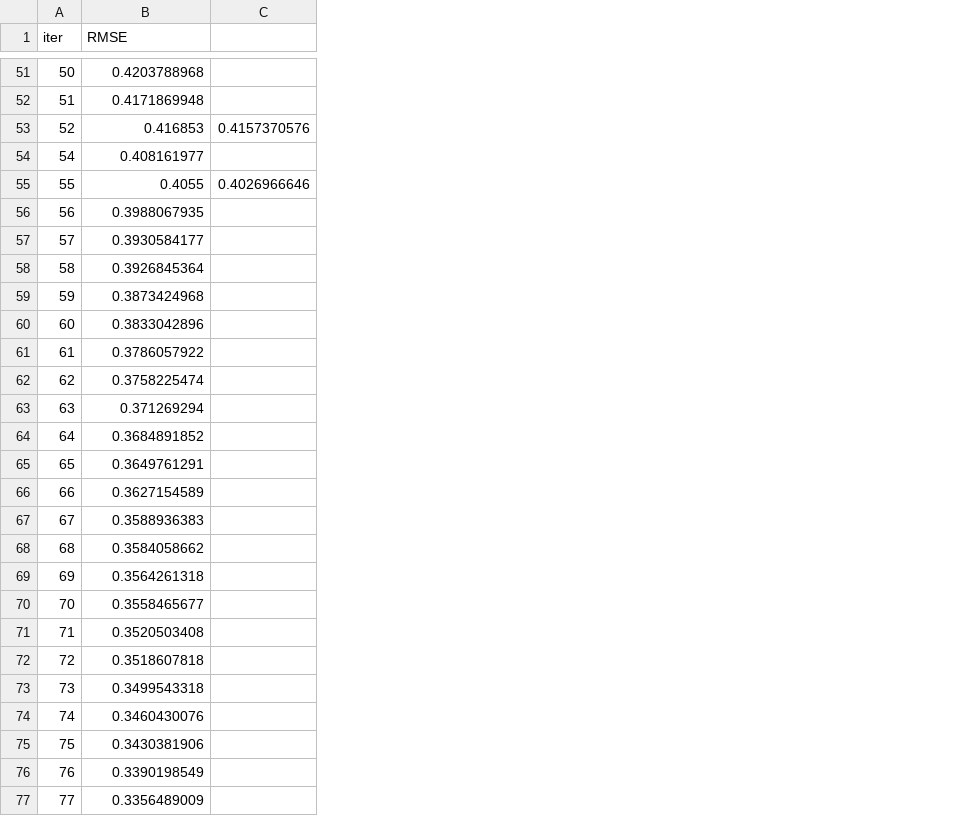
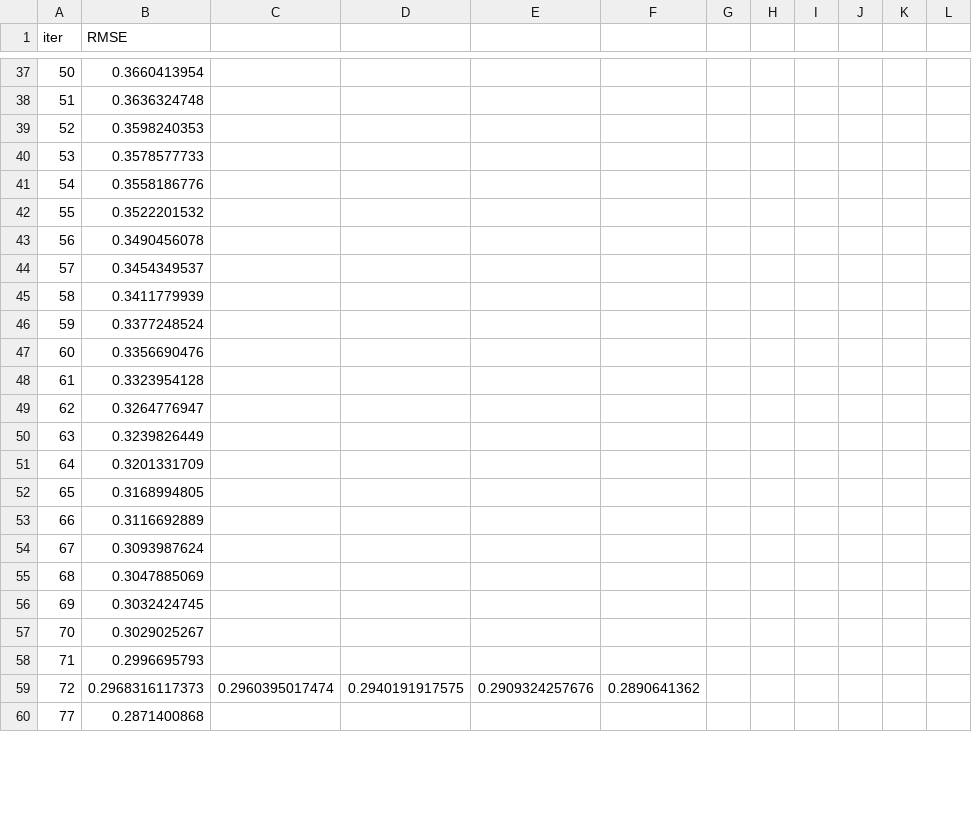
Before and after one commit to lsrodri/dsr_challenge, a TSV file: catboost_info/learn_error.tsv, drawn as a sheet; only a part is shown, gaps mark what is left out; removed rows and columns are numbered as before the commit, all else as after; the diff covers the shown part only; the diff names each change by its address in the sheet, - before the commit and + after, or states it on an @@ line.

```diff
--- a/catboost_info/learn_error.tsv
+++ b/catboost_info/learn_error.tsv
-column C, rows 53-55: 0.4157370576 |  | 0.4026966646
+column C, row 59: 0.2960395017474
+column D, row 59: 0.2940191917575
+column E, row 59: 0.2909324257676
+column F, row 59: 0.2890641362
+column G, empty
+column H, empty
+column I, empty
+column J, empty
+column K, empty
+column L, empty
-B37 (RMSE): 0.4203788968
+B37 (RMSE): 0.3660413954
-B38 (RMSE): 0.4171869948
+B38 (RMSE): 0.3636324748
-B39 (RMSE): 0.416853
+B39 (RMSE): 0.3598240353
+row 40: 53 | 0.3578577733
-B41 (RMSE): 0.408161977
+B41 (RMSE): 0.3558186776
-B42 (RMSE): 0.4055
+B42 (RMSE): 0.3522201532
-B43 (RMSE): 0.3988067935
+B43 (RMSE): 0.3490456078
-B44 (RMSE): 0.3930584177
+B44 (RMSE): 0.3454349537
-B45 (RMSE): 0.3926845364
+B45 (RMSE): 0.3411779939
-B46 (RMSE): 0.3873424968
+B46 (RMSE): 0.3377248524
-B47 (RMSE): 0.3833042896
+B47 (RMSE): 0.3356690476
-B48 (RMSE): 0.3786057922
+B48 (RMSE): 0.3323954128
-B49 (RMSE): 0.3758225474
+B49 (RMSE): 0.3264776947
-B50 (RMSE): 0.371269294
+B50 (RMSE): 0.3239826449
-B51 (RMSE): 0.3684891852
+B51 (RMSE): 0.3201331709
-B52 (RMSE): 0.3649761291
+B52 (RMSE): 0.3168994805
-B53 (RMSE): 0.3627154589
+B53 (RMSE): 0.3116692889
-B54 (RMSE): 0.3588936383
+B54 (RMSE): 0.3093987624
-B55 (RMSE): 0.3584058662
+B55 (RMSE): 0.3047885069
-B56 (RMSE): 0.3564261318
+B56 (RMSE): 0.3032424745
-B57 (RMSE): 0.3558465677
+B57 (RMSE): 0.3029025267
-B58 (RMSE): 0.3520503408
+B58 (RMSE): 0.2996695793
-B59 (RMSE): 0.3518607818
+B59 (RMSE): 0.2968316117373
-row 73: 73 | 0.3499543318
-row 74: 74 | 0.3460430076
-row 75: 75 | 0.3430381906
-row 76: 76 | 0.3390198549
-B60 (RMSE): 0.3356489009
+B60 (RMSE): 0.2871400868
```
Also changed, not shown: 2 added rows, 16 removed rows and 55 edited cells elsewhere in this file, catboost_info/time_left.tsv, 3 other files.
